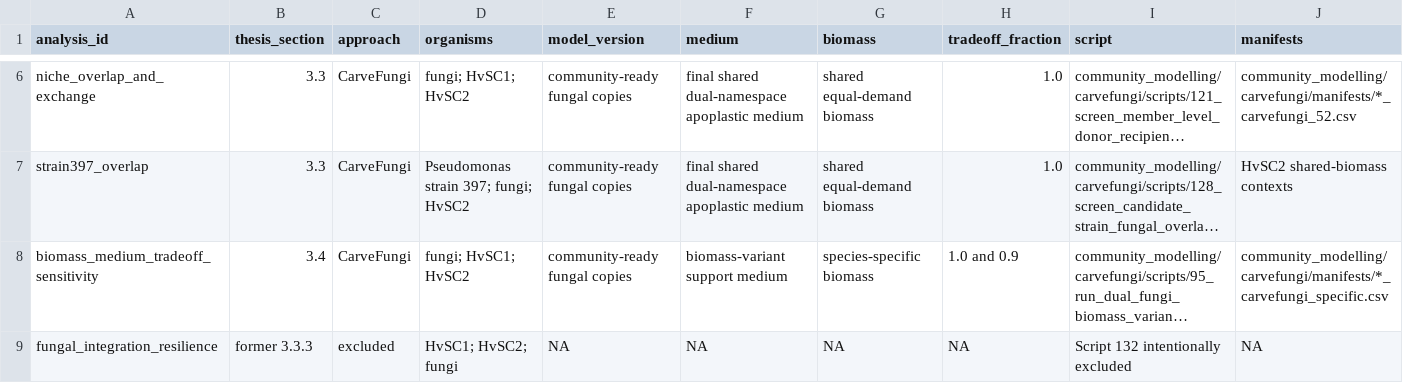
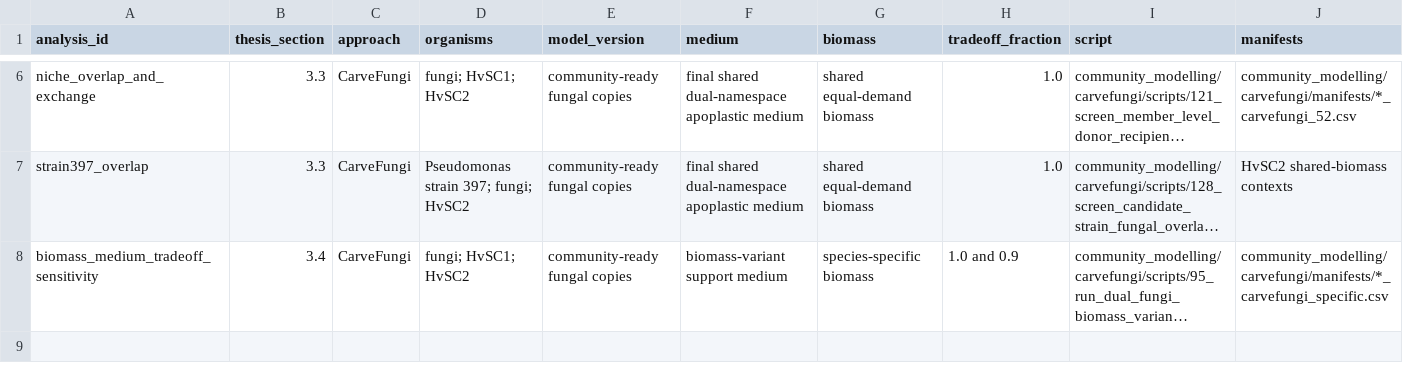
Before and after one commit to JorgeAEP/JorgeEspejel_MasterThesis, a TSV file: provenance/analysis_registry.tsv, drawn as a sheet; only a part is shown, gaps mark what is left out; long unchanged cells end in …; rows hold the shown columns only; the diff names each change by its address in the sheet, - before the commit and + after, or states it on an @@ line.

Commit message:
Clean archive scope documentation

```diff
--- a/provenance/analysis_registry.tsv
+++ b/provenance/analysis_registry.tsv
-row 9: fungal_integration_resilience | former 3.3.3 | excluded | HvSC1; HvSC2; fungi | NA | NA | NA | NA | Script 132 intentionally excluded | NA
```
Also changed, not shown: 3 other files.
